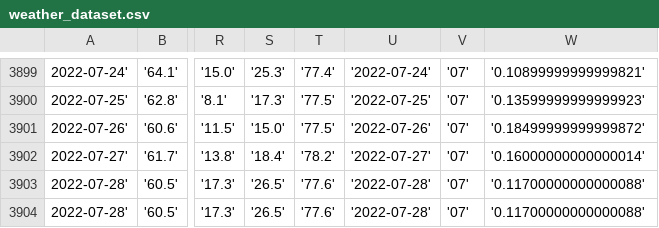
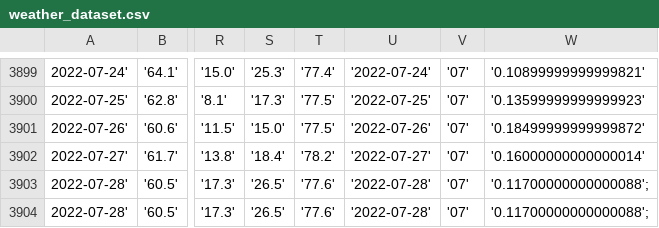
Before and after one commit to sabheen9/Weather-Prediction, a CSV file: weather_dataset.csv, drawn as a sheet; only a part is shown, gaps mark what is left out; the diff names each change by its address in the sheet, - before the commit and + after, or states it on an @@ line.

```diff
--- a/weather_dataset.csv
+++ b/weather_dataset.csv
-W3903:W3904: '0.11700000000000088'
+W3903:W3904: '0.11700000000000088';
```
Also changed, not shown: 2 other files.
